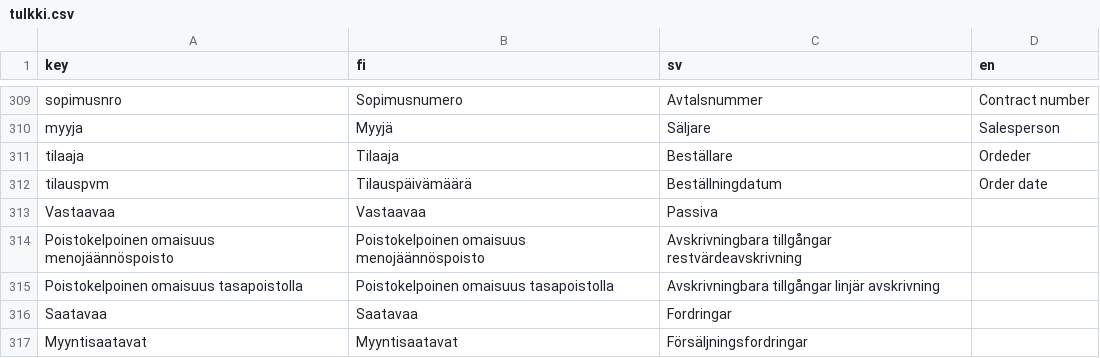
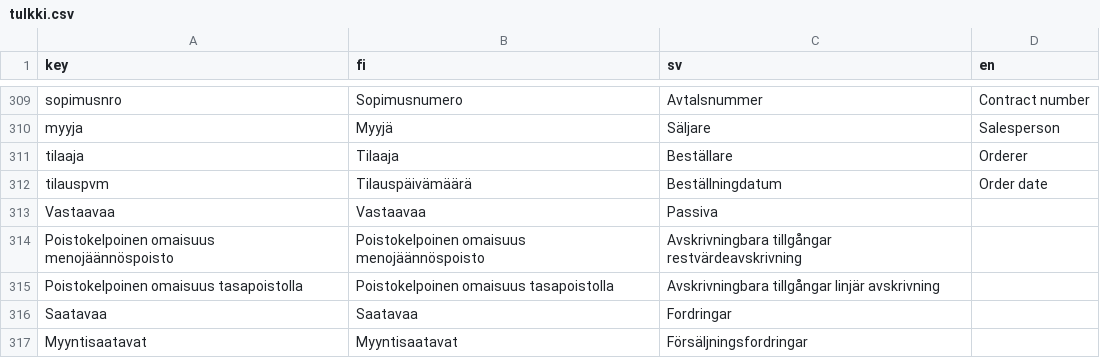
Before and after one commit to artoh/kitupiikki, a CSV file: kitsas/tr/tulkki.csv, drawn as a sheet; only a part is shown, gaps mark what is left out; the diff names each change by its address in the sheet, - before the commit and + after, or states it on an @@ line.

```diff
--- a/kitsas/tr/tulkki.csv
+++ b/kitsas/tr/tulkki.csv
-D311 (en): Ordeder
+D311 (en): Orderer
```
Also changed, not shown: 1 other file.
